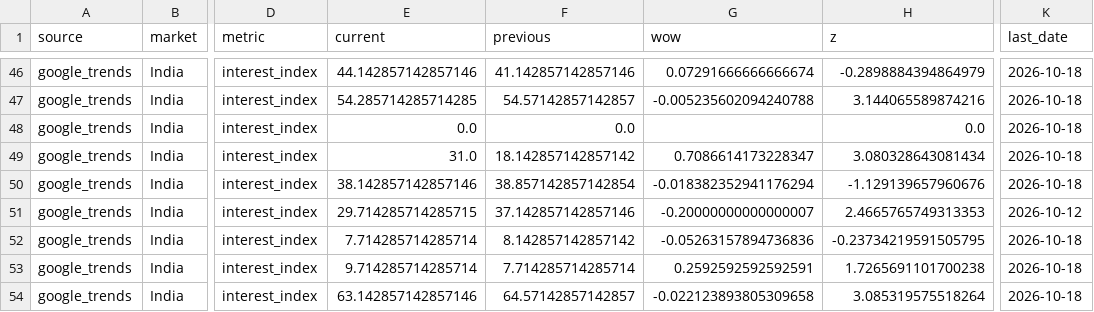
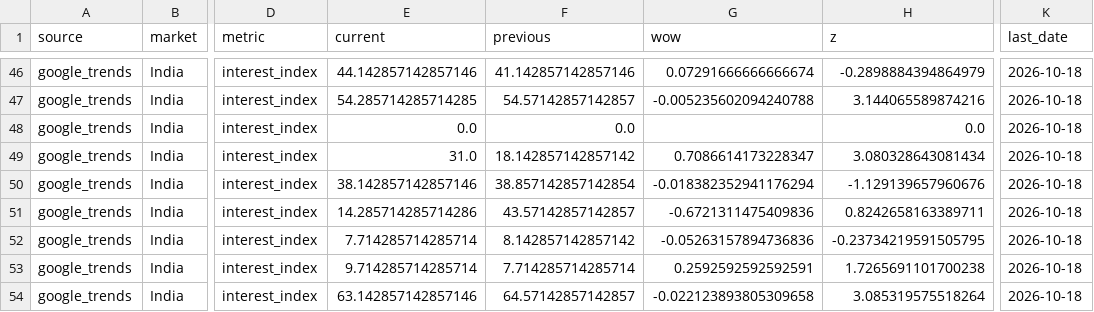
Before and after one commit to shreerampalaniswamy-del/BARU---Market-Trends, a CSV file: briefs/latest-signals.csv, drawn as a sheet; only a part is shown, gaps mark what is left out; the diff names each change by its address in the sheet, - before the commit and + after, or states it on an @@ line.

Commit message:
Update trend data 2026-10-19

```diff
--- a/briefs/latest-signals.csv
+++ b/briefs/latest-signals.csv
-E51 (current): 29.714285714285715
+E51 (current): 14.285714285714286
-F51 (previous): 37.142857142857146
+F51 (previous): 43.57142857142857
-G51 (wow): -0.20000000000000007
+G51 (wow): -0.6721311475409836
-H51 (z): 2.4665765749313353
+H51 (z): 0.8242658163389711
-K51 (last_date): 2026-10-12
+K51 (last_date): 2026-10-18
```
Also changed, not shown: 3 other files.
